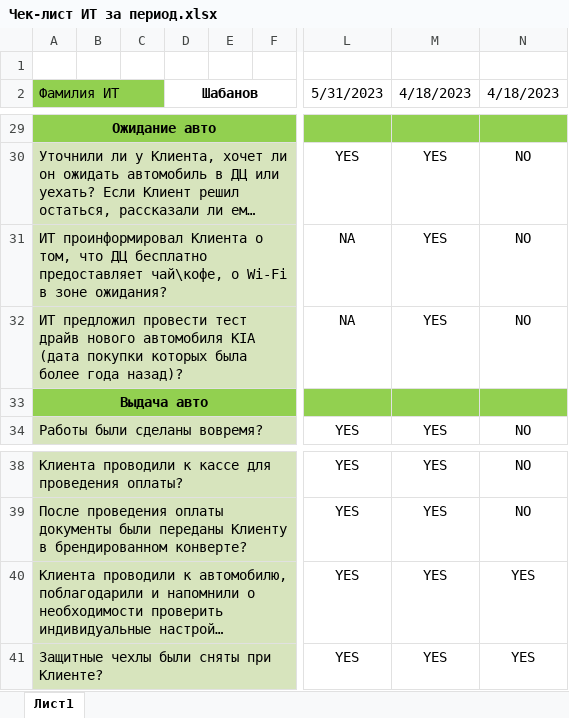
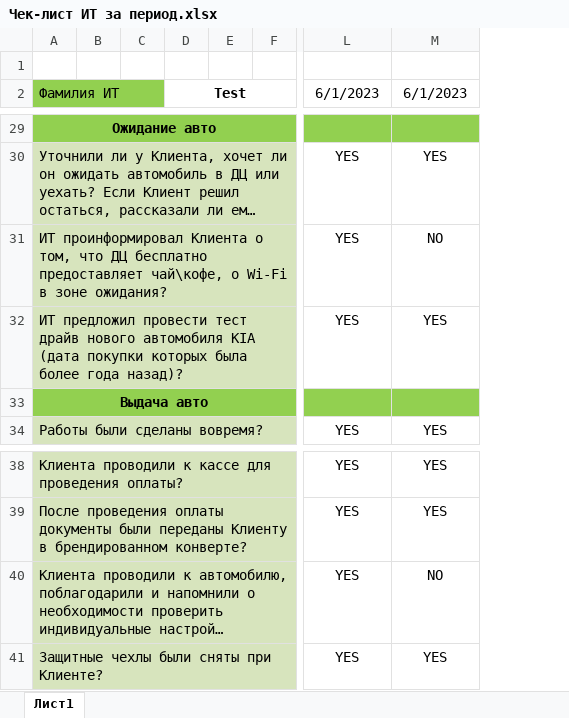
Before and after one commit to KirillShabanov/vasNPS, an Excel workbook: src/main/resources/static/outputReports/kiaEngineerReport/Чек-лист ИТ за период.xlsx, sheet Лист1, drawn as a sheet; only a part is shown, gaps mark what is left out; long unchanged cells end in …; values as stored, in another font and other column widths than the file's, no borders; conditional formats not drawn; removed rows and columns are numbered as before the commit, all else as after; the diff covers the shown part only; the diff names each change by its address in the sheet, - before the commit and + after, or states it on an @@ line.

```diff
--- a/src/main/resources/static/outputReports/kiaEngineerReport/Чек-лист ИТ за период.xlsx (sheet Лист1)
+++ b/src/main/resources/static/outputReports/kiaEngineerReport/Чек-лист ИТ за период.xlsx (sheet Лист1)
-column D (Шабанов), empty
+column D (Test), empty
-column F, empty
+column F, empty
-column N (4/18/2023), rows 30-34: NO | NO | NO |  | NO; rows 38-41: NO | NO | YES | YES
-L2: 5/31/2023
+L2: 6/1/2023
-M2: 4/18/2023
+M2: 6/1/2023
-L31:L32 (6/1/2023): NA
+L31:L32 (6/1/2023): YES
-M31 (6/1/2023): YES
+M31 (6/1/2023): NO
-M40 (6/1/2023): YES
+M40 (6/1/2023): NO
```
Also changed, not shown: 26 edited cells elsewhere in this sheet, 5 other files.
